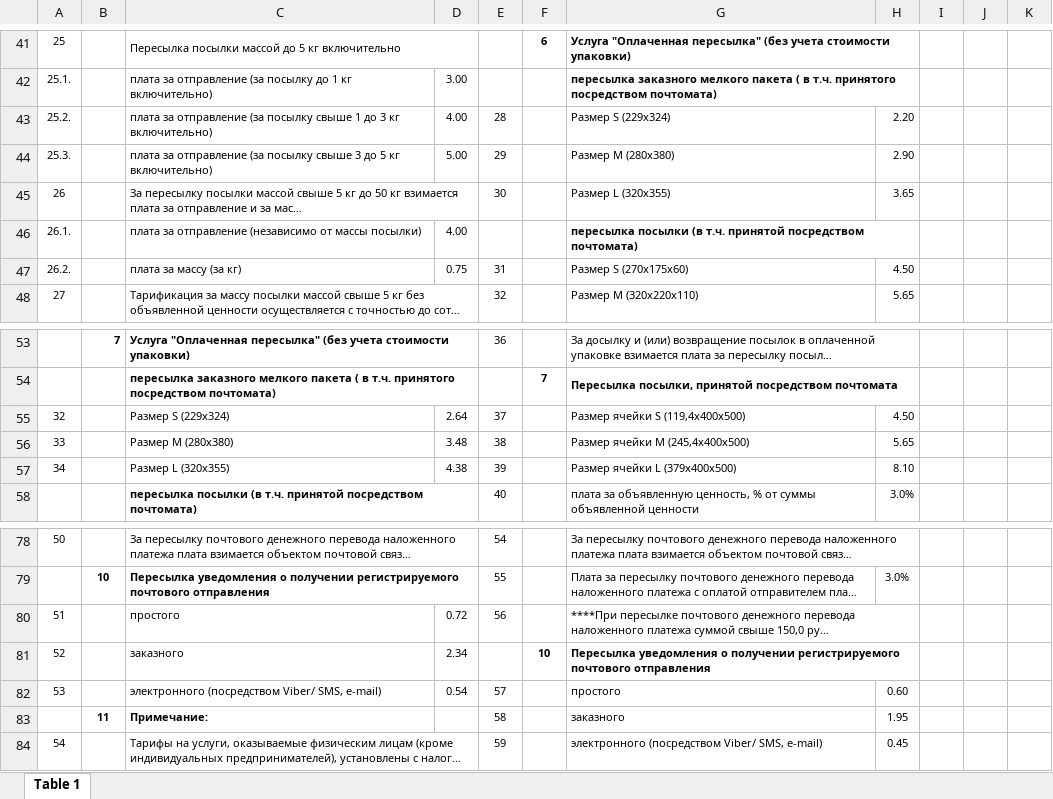
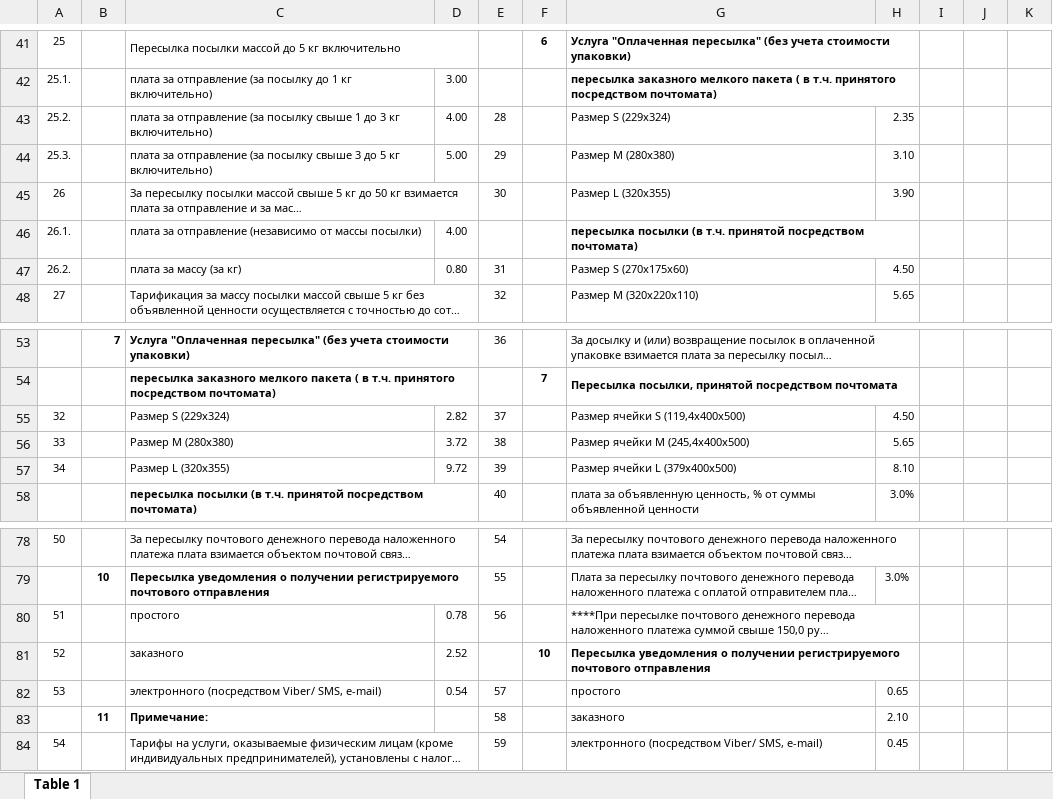
Before and after one commit to AlenaYurevich/Postcalc3, an Excel workbook: calc/files/letter2.xlsx, sheet Table 1, drawn as a sheet; only a part is shown, gaps mark what is left out; long unchanged cells end in …; values as stored, in another font and other column widths than the file's, no borders; the diff covers the shown part only; the diff names each change by its address in the sheet, - before the commit and + after, or states it on an @@ line.

Commit message:
find ems table row

```diff
--- a/calc/files/letter2.xlsx (sheet Table 1)
+++ b/calc/files/letter2.xlsx (sheet Table 1)
-H43: 2.20
+H43: 2.35
-H44: 2.90
+H44: 3.10
-H45: 3.65
+H45: 3.90
-D47: 0.75
+D47: 0.80
-D55: 2.64
+D55: 2.82
-D56: 3.48
+D56: 3.72
-D57: 4.38
+D57: 9.72
-D80: 0.72
+D80: 0.78
-D81: 2.34
+D81: 2.52
-H82: 0.60
+H82: 0.65
-H83: 1.95
+H83: 2.10
```
Also changed, not shown: 1 added row, 1 removed row and 30 edited cells elsewhere in this sheet, 5 other files.
